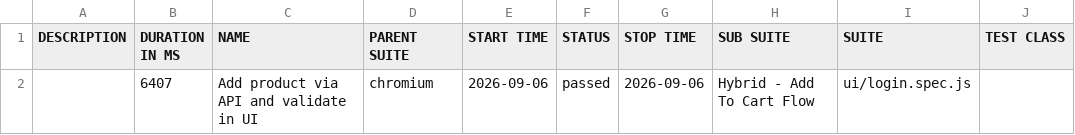
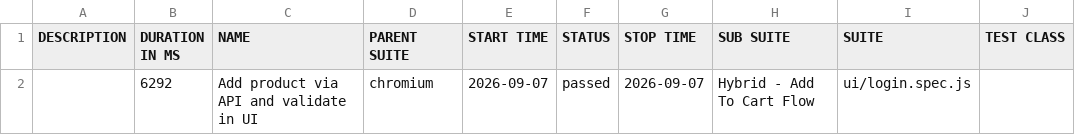
Before and after one commit to sryalluri/playwright-hybrid-framework, a CSV file: data/suites.csv, drawn as a sheet; only a part is shown; the diff names each change by its address in the sheet, - before the commit and + after, or states it on an @@ line.

```diff
--- a/data/suites.csv
+++ b/data/suites.csv
-B2 (DURATION IN MS): 6407
+B2 (DURATION IN MS): 6292
-E2 (START TIME): 2026-09-06
+E2 (START TIME): 2026-09-07
-G2 (STOP TIME): 2026-09-06
+G2 (STOP TIME): 2026-09-07
```
Also changed, not shown: 19 other files.
